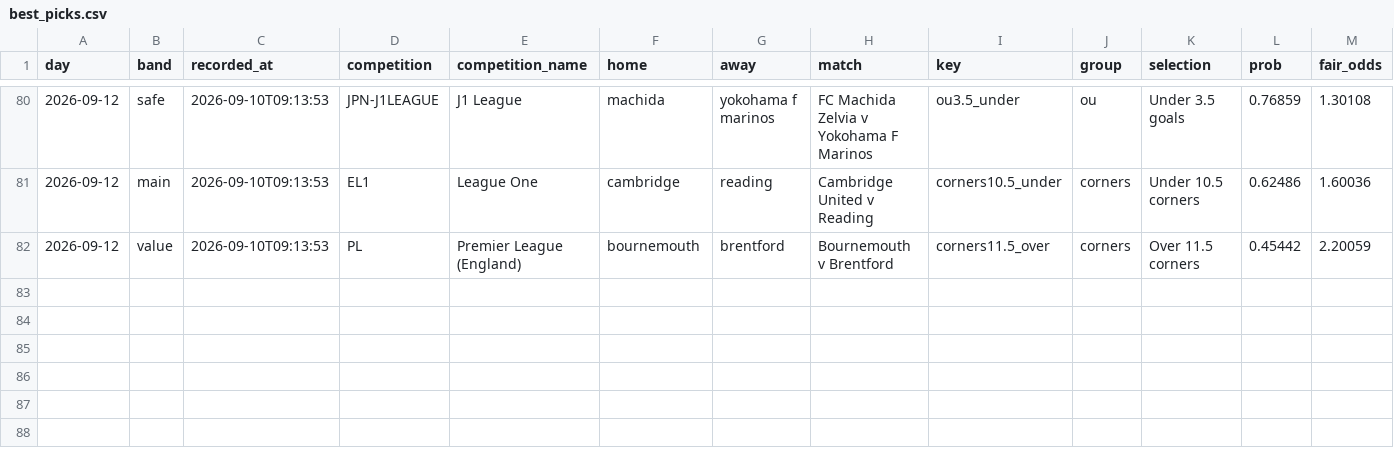
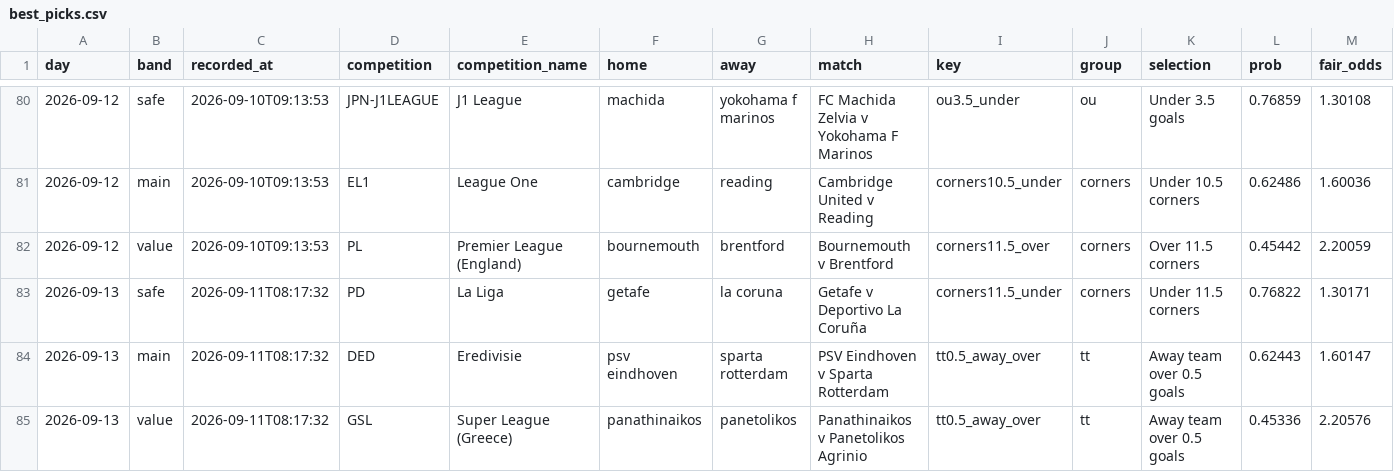
Before and after one commit to footballbettingh/football-hub, a CSV file: data/best_picks.csv, drawn as a sheet; only a part is shown, gaps mark what is left out; rows hold the shown columns only; the diff names each change by its address in the sheet, - before the commit and + after, or states it on an @@ line.

```diff
--- a/data/best_picks.csv
+++ b/data/best_picks.csv
+row 83: 2026-09-13 | safe | 2026-09-11T08:17:32 | PD | La Liga | getafe | la coruna | Getafe v Deportivo La Coruña | corners11.5_under | corners | Under 11.5 corners | 0.76822 | 1.30171
+row 84: 2026-09-13 | main | 2026-09-11T08:17:32 | DED | Eredivisie | psv eindhoven | sparta rotterdam | PSV Eindhoven v Sparta Rotterdam | tt0.5_away_over | tt | Away team over 0.5 goals | 0.62443 | 1.60147
+row 85: 2026-09-13 | value | 2026-09-11T08:17:32 | GSL | Super League (Greece) | panathinaikos | panetolikos | Panathinaikos v Panetolikos Agrinio | tt0.5_away_over | tt | Away team over 0.5 goals | 0.45336 | 2.20576
```
Also changed, not shown: data/best_accas.csv.
